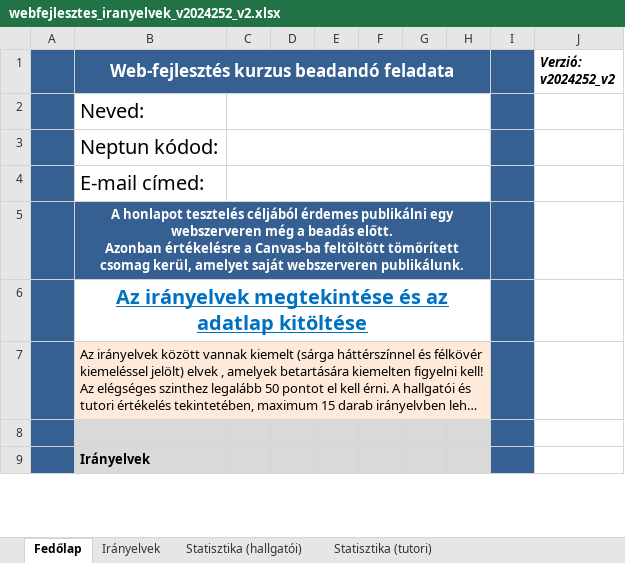
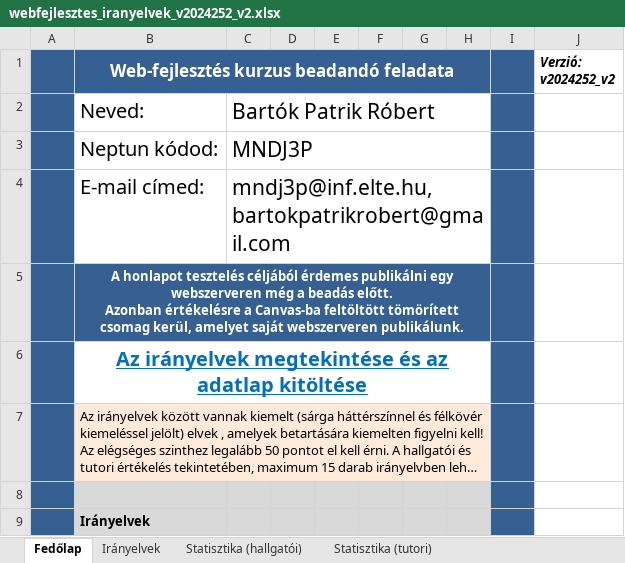
Before and after one commit to BPatrikIT/Elte_24_25_2, an Excel workbook: WebAlap/webfejlesztes_iranyelvek_v2024252_v2.xlsx, sheet Fedőlap, drawn as a sheet; only a part is shown; long unchanged cells end in …; values as stored, in another font and other column widths than the file's, no borders; charts and pictures and conditional formats not drawn; the diff names each change by its address in the sheet, - before the commit and + after, or states it on an @@ line.

```diff
--- a/WebAlap/webfejlesztes_iranyelvek_v2024252_v2.xlsx (sheet Fedőlap)
+++ b/WebAlap/webfejlesztes_iranyelvek_v2024252_v2.xlsx (sheet Fedőlap)
-C2: (empty)
+C2: Bartók Patrik Róbert
-C3: (empty)
+C3: MNDJ3P
-C4: (empty)
+C4: mndj3p@inf.elte.hu, bartokpatrikrobert@gmail.com
```
Also changed, not shown: 12 other files.
